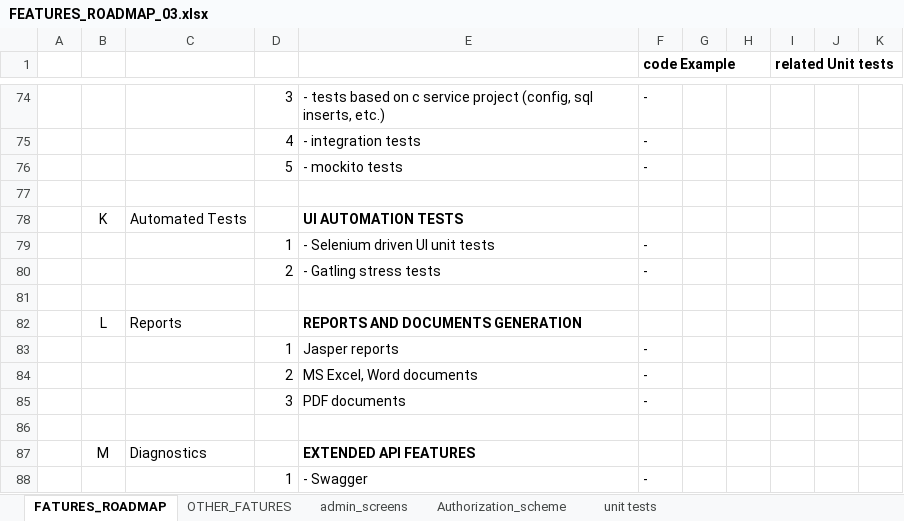
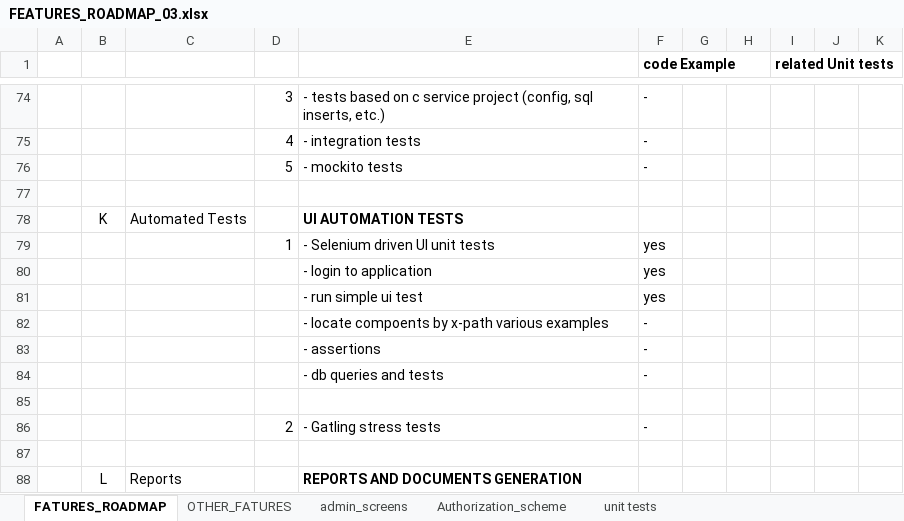
Before and after one commit to organic112/spring-service, an Excel workbook: doc/FEATURES_ROADMAP_03.xlsx, sheet FATURES_ROADMAP, drawn as a sheet; only a part is shown, gaps mark what is left out; the shorter side is filled out with more unchanged rows; values as stored, in another font and other column widths than the file's, no borders; the diff names each change by its address in the sheet, - before the commit and + after, or states it on an @@ line.

Commit message:
Adjusted to UI tests

```diff
--- a/doc/FEATURES_ROADMAP_03.xlsx (sheet FATURES_ROADMAP)
+++ b/doc/FEATURES_ROADMAP_03.xlsx (sheet FATURES_ROADMAP)
-F79 (code Example): -
+F79 (code Example): yes
+row 80:  |  |  |  | - login to application | yes
+row 81:  |  |  |  | - run simple ui test | yes
+row 82:  |  |  |  | - locate compoents by x-path various examples | -
+row 83:  |  |  |  | - assertions | -
+row 84:  |  |  |  | - db queries and tests | -
+row 85: (empty)
```
Also changed, not shown: 2 other files.
